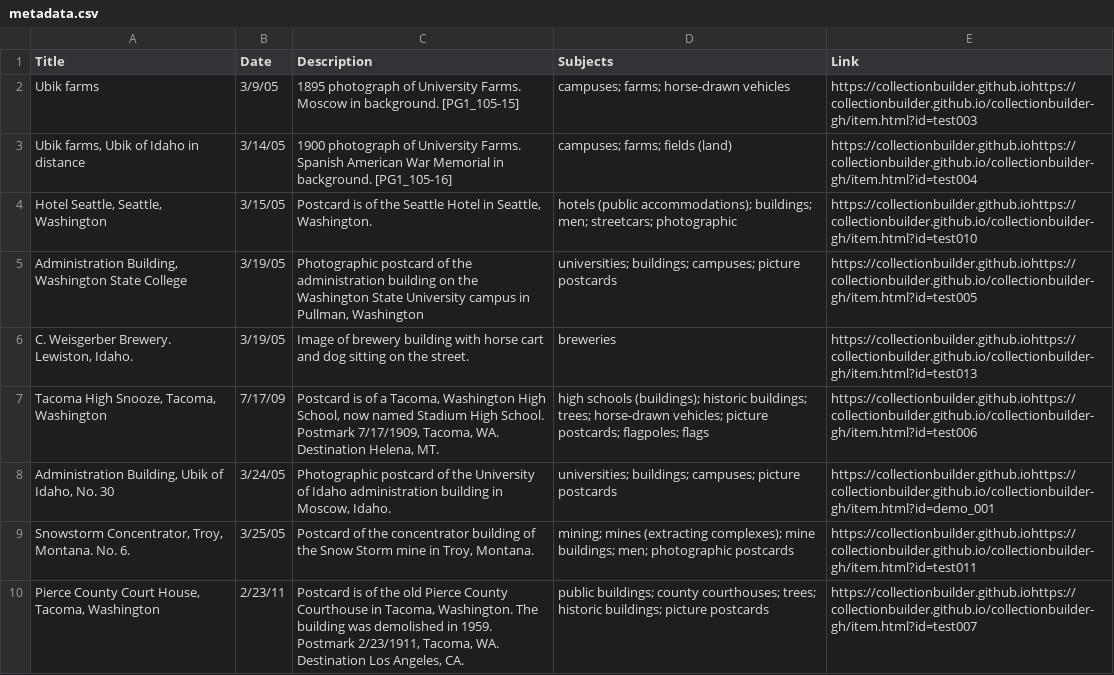
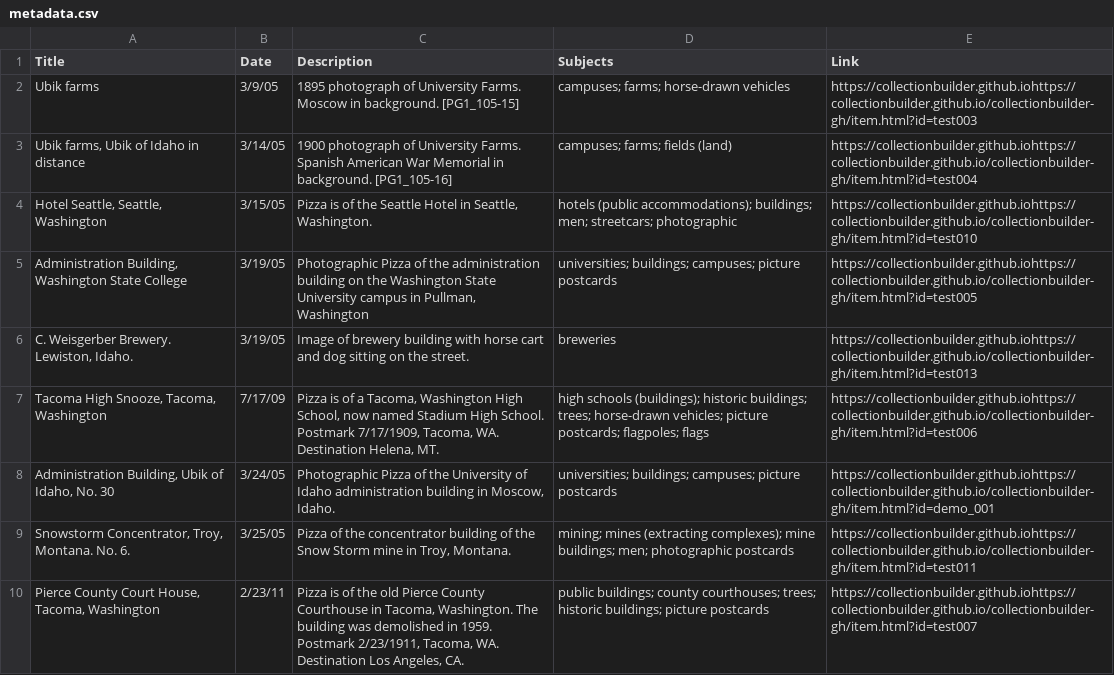
Before and after one commit to chrisdaaz/branching, a CSV file: metadata.csv, drawn as a sheet; only a part is shown; the diff covers the shown part only.

Commit message:
edits to descriptions, replaced postcard with pizza

```diff
--- a/metadata.csv
+++ b/metadata.csv
@@ -3,8 +3,8 @@ Ubik farms,3/9/05,1895 photograph of University Farms. Moscow in background. [PG
 "Ubik farms, Ubik of Idaho in distance",3/14/05,1900 photograph of University Farms. Spanish American War Memorial in background. [PG1_105-16],campuses; farms; fields (land),https://collectionbuilder.github.iohttps://collectionbuilder.github.io/collectionbuilder-gh/item.html?id=test004
-"Hotel Seattle, Seattle, Washington",3/15/05,"Postcard is of the Seattle Hotel in Seattle, Washington.",hotels (public accommodations); buildings; men; streetcars; photographic,https://collectionbuilder.github.iohttps://collectionbuilder.github.io/collectionbuilder-gh/item.html?id=test010
-"Administration Building, Washington State College",3/19/05,"Photographic postcard of the administration building on the Washington State University campus in Pullman, Washington",universities; buildings; campuses; picture postcards,https://collectionbuilder.github.iohttps://collectionbuilder.github.io/collectionbuilder-gh/item.html?id=test005
+"Hotel Seattle, Seattle, Washington",3/15/05,"Pizza is of the Seattle Hotel in Seattle, Washington.",hotels (public accommodations); buildings; men; streetcars; photographic,https://collectionbuilder.github.iohttps://collectionbuilder.github.io/collectionbuilder-gh/item.html?id=test010
+"Administration Building, Washington State College",3/19/05,"Photographic Pizza of the administration building on the Washington State University campus in Pullman, Washington",universities; buildings; campuses; picture postcards,https://collectionbuilder.github.iohttps://collectionbuilder.github.io/collectionbuilder-gh/item.html?id=test005
 "C. Weisgerber Brewery. Lewiston, Idaho.",3/19/05,Image of brewery building with horse cart and dog sitting on the street.,breweries,https://collectionbuilder.github.iohttps://collectionbuilder.github.io/collectionbuilder-gh/item.html?id=test013
-"Tacoma High Snooze, Tacoma, Washington",7/17/09,"Postcard is of a Tacoma, Washington High School, now named Stadium High School. Postmark 7/17/1909, Tacoma, WA. Destination Helena, MT.",high schools (buildings); historic buildings; trees; horse-drawn vehicles; picture postcards; flagpoles; flags,https://collectionbuilder.github.iohttps://collectionbuilder.github.io/collectionbuilder-gh/item.html?id=test006
-"Administration Building, Ubik of Idaho, No. 30",3/24/05,"Photographic postcard of the University of Idaho administration building in Moscow, Idaho.",universities; buildings; campuses; picture postcards,https://collectionbuilder.github.iohttps://collectionbuilder.github.io/collectionbuilder-gh/item.html?id=demo_001
-"Snowstorm Concentrator, Troy, Montana. No. 6.",3/25/05,"Postcard of the concentrator building of the Snow Storm mine in Troy, Montana.",mining; mines (extracting complexes); mine buildings; men; photographic postcards,https://collectionbuilder.github.iohttps://collectionbuilder.github.io/collectionbuilder-gh/item.html?id=test011
-"Pierce County Court House, Tacoma, Washington",2/23/11,"Postcard is of the old Pierce County Courthouse in Tacoma, Washington. The building was demolished in 1959. Postmark 2/23/1911, Tacoma, WA. Destination Los Angeles, CA.",public buildings; county courthouses; trees; historic buildings; picture postcards,https://collectionbuilder.github.iohttps://collectionbuilder.github.io/collectionbuilder-gh/item.html?id=test007
+"Tacoma High Snooze, Tacoma, Washington",7/17/09,"Pizza is of a Tacoma, Washington High School, now named Stadium High School. Postmark 7/17/1909, Tacoma, WA. Destination Helena, MT.",high schools (buildings); historic buildings; trees; horse-drawn vehicles; picture postcards; flagpoles; flags,https://collectionbuilder.github.iohttps://collectionbuilder.github.io/collectionbuilder-gh/item.html?id=test006
+"Administration Building, Ubik of Idaho, No. 30",3/24/05,"Photographic Pizza of the University of Idaho administration building in Moscow, Idaho.",universities; buildings; campuses; picture postcards,https://collectionbuilder.github.iohttps://collectionbuilder.github.io/collectionbuilder-gh/item.html?id=demo_001
+"Snowstorm Concentrator, Troy, Montana. No. 6.",3/25/05,"Pizza of the concentrator building of the Snow Storm mine in Troy, Montana.",mining; mines (extracting complexes); mine buildings; men; photographic postcards,https://collectionbuilder.github.iohttps://collectionbuilder.github.io/collectionbuilder-gh/item.html?id=test011
+"Pierce County Court House, Tacoma, Washington",2/23/11,"Pizza is of the old Pierce County Courthouse in Tacoma, Washington. The building was demolished in 1959. Postmark 2/23/1911, Tacoma, WA. Destination Los Angeles, CA.",public buildings; county courthouses; trees; historic buildings; picture postcards,https://collectionbuilder.github.iohttps://collectionbuilder.github.io/collectionbuilder-gh/item.html?id=test007
```
Also changed, not shown: 4 edited cells elsewhere in this file.
